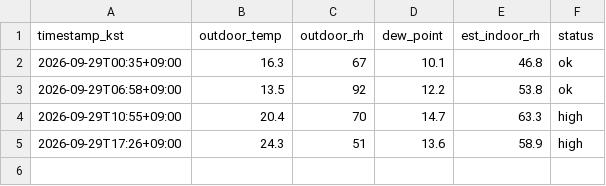
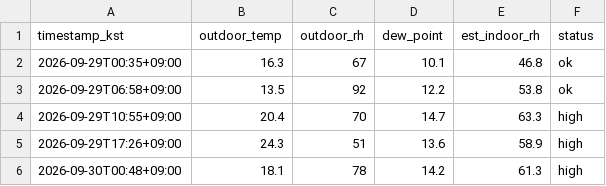
Before and after one commit to sophie-son/violin-humidity, a CSV file: data/readings.csv, drawn as a sheet.

Commit message:
data: 2026-09-29T15:48:40Z

```diff
--- a/data/readings.csv
+++ b/data/readings.csv
@@ -5 +5,2 @@ timestamp_kst,outdoor_temp,outdoor_rh,dew_point,est_indoor_rh,status
 2026-09-29T17:26+09:00,24.3,51,13.6,58.9,high
+2026-09-30T00:48+09:00,18.1,78,14.2,61.3,high
```
Also changed, not shown: 1 other file.
